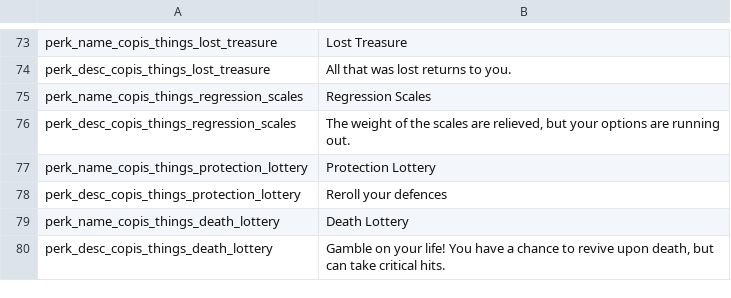
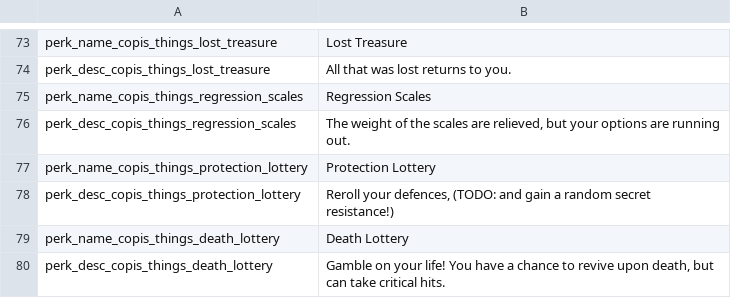
Before and after one commit to Copious-Modding-Industries/copis_things, a CSV file: files/translations/perks.csv, drawn as a sheet; only a part is shown, gaps mark what is left out.

```diff
--- a/files/translations/perks.csv
+++ b/files/translations/perks.csv
@@ -77,3 +77,3 @@ perk_desc_copis_things_regression_scales,"The weight of the scales are relieved,
 perk_name_copis_things_protection_lottery,"Protection Lottery",,,,,,,,,,,,
-perk_desc_copis_things_protection_lottery,"Reroll your defences",,,,,,,,,,,,
+perk_desc_copis_things_protection_lottery,"Reroll your defences, (TODO: and gain a random secret resistance!)",,,,,,,,,,,,
 perk_name_copis_things_death_lottery,"Death Lottery",,,,,,,,,,,,
```
Also changed, not shown: 13 other files.
